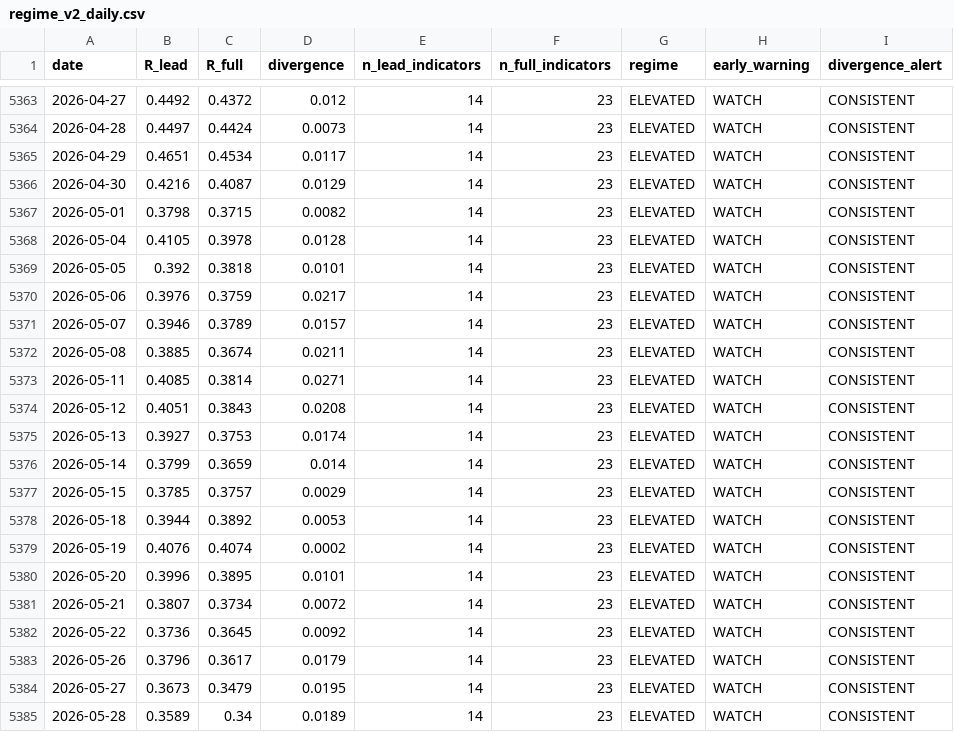
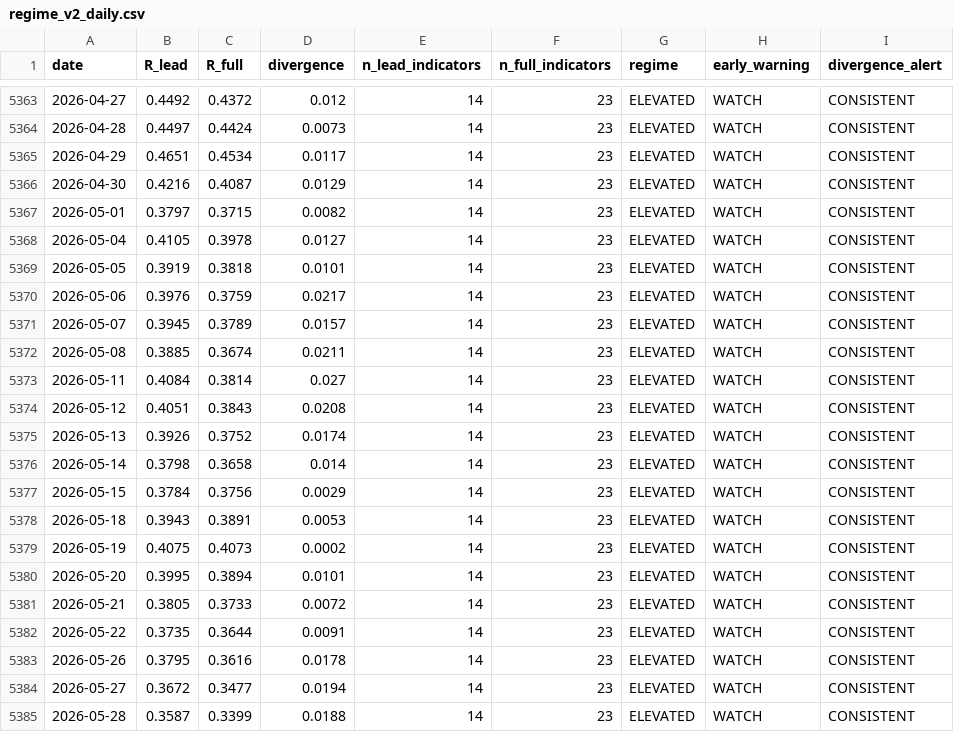
Before and after one commit to wernerhl/portfolio-tournament, a CSV file: data/regime_v2_daily.csv, drawn as a sheet; only a part is shown, gaps mark what is left out; the diff covers the shown part only.

```diff
--- a/data/regime_v2_daily.csv
+++ b/data/regime_v2_daily.csv
@@ -5366,20 +5366,20 @@ date,R_lead,R_full,divergence,n_lead_indicators,n_full_indicators,regime,early_w
 2026-04-30,0.4216,0.4087,0.0129,14,23,ELEVATED,WATCH,CONSISTENT
-2026-05-01,0.3798,0.3715,0.0082,14,23,ELEVATED,WATCH,CONSISTENT
-2026-05-04,0.4105,0.3978,0.0128,14,23,ELEVATED,WATCH,CONSISTENT
-2026-05-05,0.392,0.3818,0.0101,14,23,ELEVATED,WATCH,CONSISTENT
+2026-05-01,0.3797,0.3715,0.0082,14,23,ELEVATED,WATCH,CONSISTENT
+2026-05-04,0.4105,0.3978,0.0127,14,23,ELEVATED,WATCH,CONSISTENT
+2026-05-05,0.3919,0.3818,0.0101,14,23,ELEVATED,WATCH,CONSISTENT
 2026-05-06,0.3976,0.3759,0.0217,14,23,ELEVATED,WATCH,CONSISTENT
-2026-05-07,0.3946,0.3789,0.0157,14,23,ELEVATED,WATCH,CONSISTENT
+2026-05-07,0.3945,0.3789,0.0157,14,23,ELEVATED,WATCH,CONSISTENT
 2026-05-08,0.3885,0.3674,0.0211,14,23,ELEVATED,WATCH,CONSISTENT
-2026-05-11,0.4085,0.3814,0.0271,14,23,ELEVATED,WATCH,CONSISTENT
+2026-05-11,0.4084,0.3814,0.027,14,23,ELEVATED,WATCH,CONSISTENT
 2026-05-12,0.4051,0.3843,0.0208,14,23,ELEVATED,WATCH,CONSISTENT
-2026-05-13,0.3927,0.3753,0.0174,14,23,ELEVATED,WATCH,CONSISTENT
-2026-05-14,0.3799,0.3659,0.014,14,23,ELEVATED,WATCH,CONSISTENT
-2026-05-15,0.3785,0.3757,0.0029,14,23,ELEVATED,WATCH,CONSISTENT
-2026-05-18,0.3944,0.3892,0.0053,14,23,ELEVATED,WATCH,CONSISTENT
-2026-05-19,0.4076,0.4074,0.0002,14,23,ELEVATED,WATCH,CONSISTENT
-2026-05-20,0.3996,0.3895,0.0101,14,23,ELEVATED,WATCH,CONSISTENT
-2026-05-21,0.3807,0.3734,0.0072,14,23,ELEVATED,WATCH,CONSISTENT
-2026-05-22,0.3736,0.3645,0.0092,14,23,ELEVATED,WATCH,CONSISTENT
-2026-05-26,0.3796,0.3617,0.0179,14,23,ELEVATED,WATCH,CONSISTENT
-2026-05-27,0.3673,0.3479,0.0195,14,23,ELEVATED,WATCH,CONSISTENT
-2026-05-28,0.3589,0.34,0.0189,14,23,ELEVATED,WATCH,CONSISTENT
+2026-05-13,0.3926,0.3752,0.0174,14,23,ELEVATED,WATCH,CONSISTENT
+2026-05-14,0.3798,0.3658,0.014,14,23,ELEVATED,WATCH,CONSISTENT
+2026-05-15,0.3784,0.3756,0.0029,14,23,ELEVATED,WATCH,CONSISTENT
+2026-05-18,0.3943,0.3891,0.0053,14,23,ELEVATED,WATCH,CONSISTENT
+2026-05-19,0.4075,0.4073,0.0002,14,23,ELEVATED,WATCH,CONSISTENT
+2026-05-20,0.3995,0.3894,0.0101,14,23,ELEVATED,WATCH,CONSISTENT
+2026-05-21,0.3805,0.3733,0.0072,14,23,ELEVATED,WATCH,CONSISTENT
+2026-05-22,0.3735,0.3644,0.0091,14,23,ELEVATED,WATCH,CONSISTENT
+2026-05-26,0.3795,0.3616,0.0178,14,23,ELEVATED,WATCH,CONSISTENT
+2026-05-27,0.3672,0.3477,0.0194,14,23,ELEVATED,WATCH,CONSISTENT
+2026-05-28,0.3587,0.3399,0.0188,14,23,ELEVATED,WATCH,CONSISTENT
```
Also changed, not shown: 1 added row and 123 edited cells elsewhere in this file, data/regime_daily.csv, data/regime_daily_published.csv, 22 other files.
